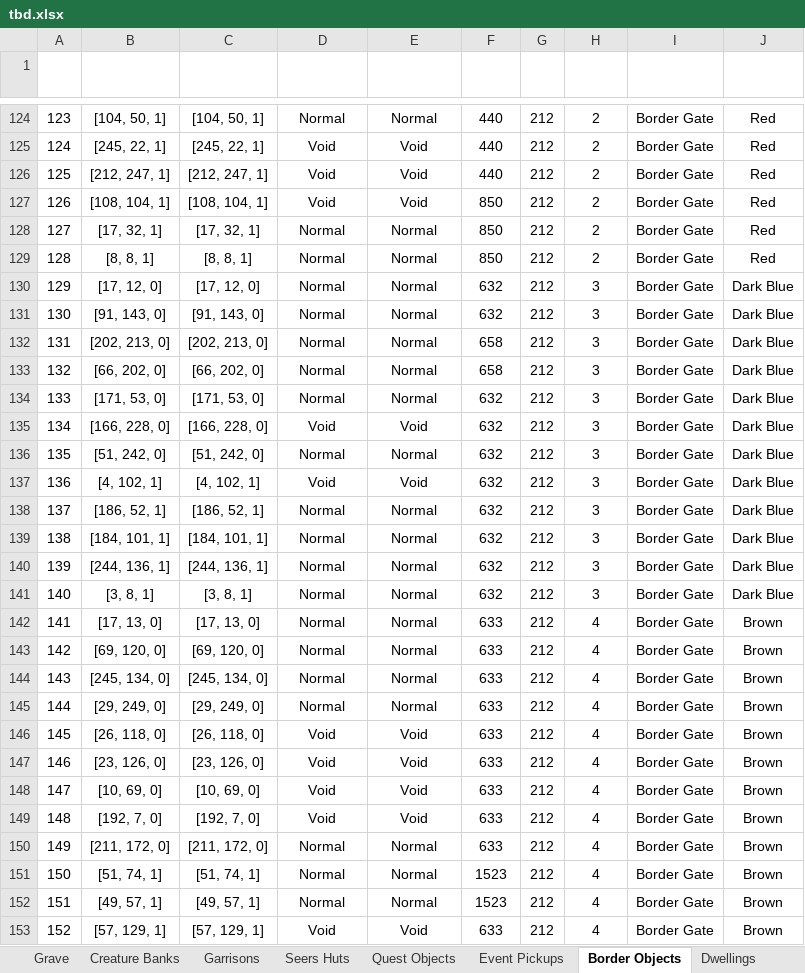
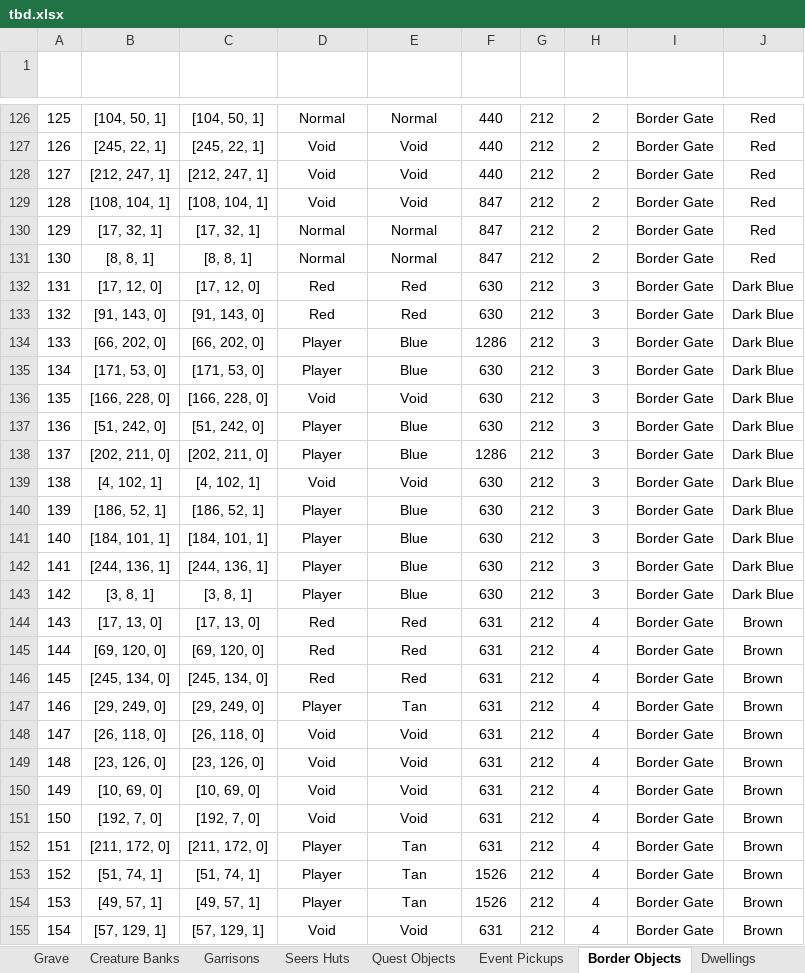
Before and after one commit to Andarch/H3_HotA_Map_Editor_X, an Excel workbook: maps/tbd.xlsx, sheet Border Objects, drawn as a sheet; only a part is shown, gaps mark what is left out; values as stored, in another font and other column widths than the file's, no borders; conditional formats and table styles not drawn; removed rows and columns are numbered as before the commit, all else as after; the diff covers the shown part only; the diff names each change by its address in the sheet, - before the commit and + after, or states it on an @@ line.

```diff
--- a/maps/tbd.xlsx (sheet Border Objects)
+++ b/maps/tbd.xlsx (sheet Border Objects)
@@ column A (#) renumbered between rows 7 and 201 @@
-F129:F131 (Def ID): 850
+F129:F131 (Def ID): 847
-D132:D133 (Zone Type): Normal
+D132:D133 (Zone Type): Red
-E132:E133 (Zone Color): Normal
+E132:E133 (Zone Color): Red
-F132:F133 (Def ID): 632
+F132:F133 (Def ID): 630
-row 132: 131 | [202, 213, 0] | [202, 213, 0] | Normal | Normal | 658 | 212 | 3 | Border Gate | Dark Blue
-D134:D135 (Zone Type): Normal
+D134:D135 (Zone Type): Player
-E134:E135 (Zone Color): Normal
+E134:E135 (Zone Color): Blue
-F134 (Def ID): 658
+F134 (Def ID): 1286
-F135:F137 (Def ID): 632
+F135:F137 (Def ID): 630
-D137 (Zone Type): Normal
+D137 (Zone Type): Player
-E137 (Zone Color): Normal
+E137 (Zone Color): Blue
+row 138: 137 | [202, 211, 0] | [202, 211, 0] | Player | Blue | 1286 | 212 | 3 | Border Gate | Dark Blue
-F139:F143 (Def ID): 632
+F139:F143 (Def ID): 630
-D140:D143 (Zone Type): Normal
+D140:D143 (Zone Type): Player
-E140:E143 (Zone Color): Normal
+E140:E143 (Zone Color): Blue
-D144:D146 (Zone Type): Normal
+D144:D146 (Zone Type): Red
-E144:E146 (Zone Color): Normal
+E144:E146 (Zone Color): Red
-F144:F152 (Def ID): 633
+F144:F152 (Def ID): 631
-D147 (Zone Type): Normal
+D147 (Zone Type): Player
-E147 (Zone Color): Normal
+E147 (Zone Color): Tan
-D152:D154 (Zone Type): Normal
+D152:D154 (Zone Type): Player
-E152:E154 (Zone Color): Normal
+E152:E154 (Zone Color): Tan
-F153:F154 (Def ID): 1523
+F153:F154 (Def ID): 1526
-F155 (Def ID): 633
+F155 (Def ID): 631
```
Also changed, not shown: 10 added rows, 3 removed rows and 263 edited cells elsewhere in this sheet, sheet Monsters, sheet Simple Objects, sheet Dwellings, sheet Interactive, sheet Treasure Chest, sheet Resources, 19 more sheets, hidden cells, 3 other files.
